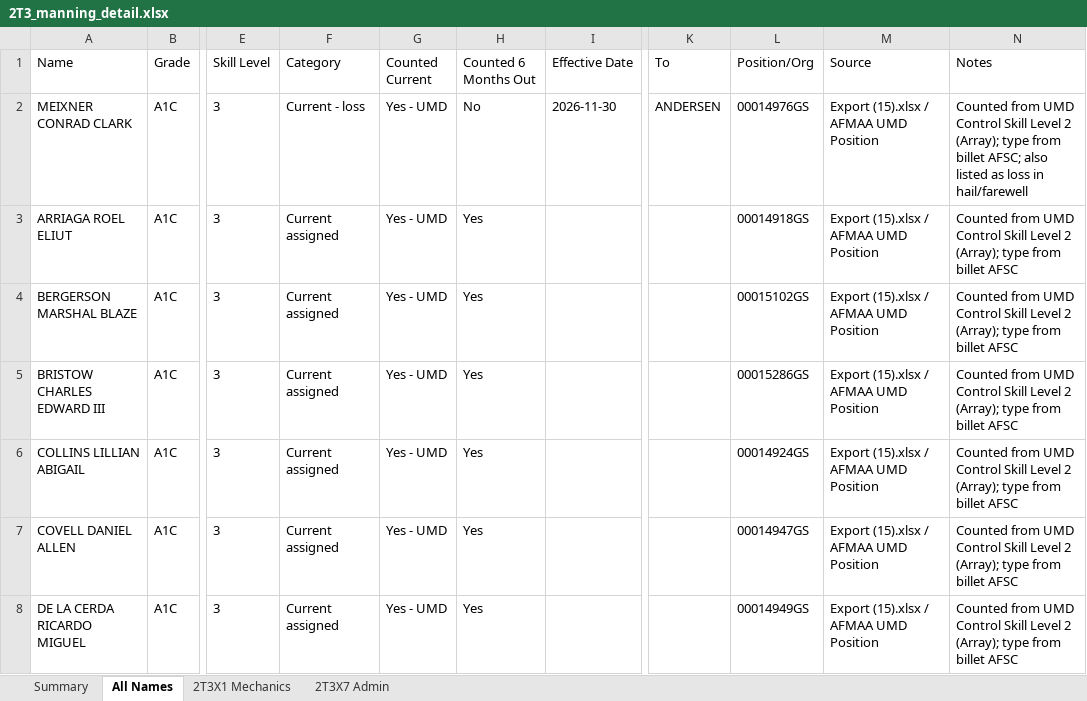
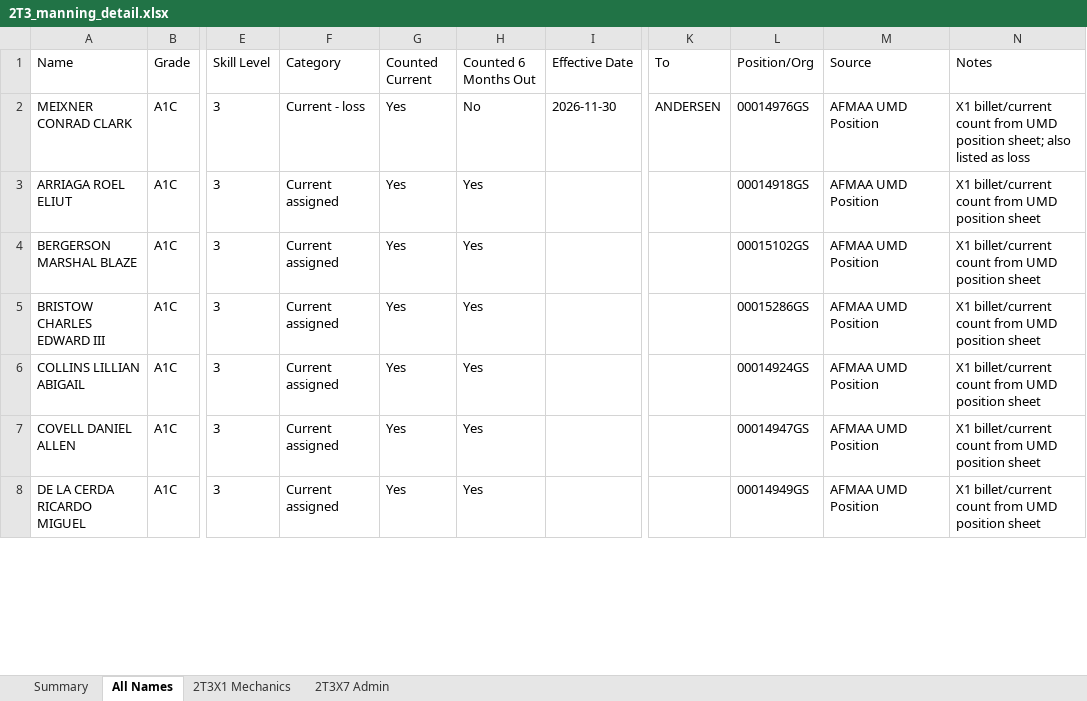
Before and after one commit to ScheelJW/manning, an Excel workbook: 2T3_manning_detail.xlsx, sheet All Names, drawn as a sheet; only a part is shown, gaps mark what is left out; values as stored, in another font and other column widths than the file's, no borders; the diff covers the shown part only; the diff names each change by its address in the sheet, - before the commit and + after, or states it on an @@ line.

```diff
--- a/2T3_manning_detail.xlsx (sheet All Names)
+++ b/2T3_manning_detail.xlsx (sheet All Names)
-G2:G8 (Counted Current): Yes - UMD
+G2:G8 (Counted Current): Yes
-M2:M8 (Source): Export (15).xlsx / AFMAA UMD Position
+M2:M8 (Source): AFMAA UMD Position
-N2 (Notes): Counted from UMD Control Skill Level 2 (Array); type from billet AFSC; also listed as loss in hail/farewell
+N2 (Notes): X1 billet/current count from UMD position sheet; also listed as loss
-N3:N8 (Notes): Counted from UMD Control Skill Level 2 (Array); type from billet AFSC
+N3:N8 (Notes): X1 billet/current count from UMD position sheet
```
Also changed, not shown: 174 edited cells elsewhere in this sheet, sheet Summary, sheet 2T3X1 Mechanics, sheet 2T3X7 Admin.
